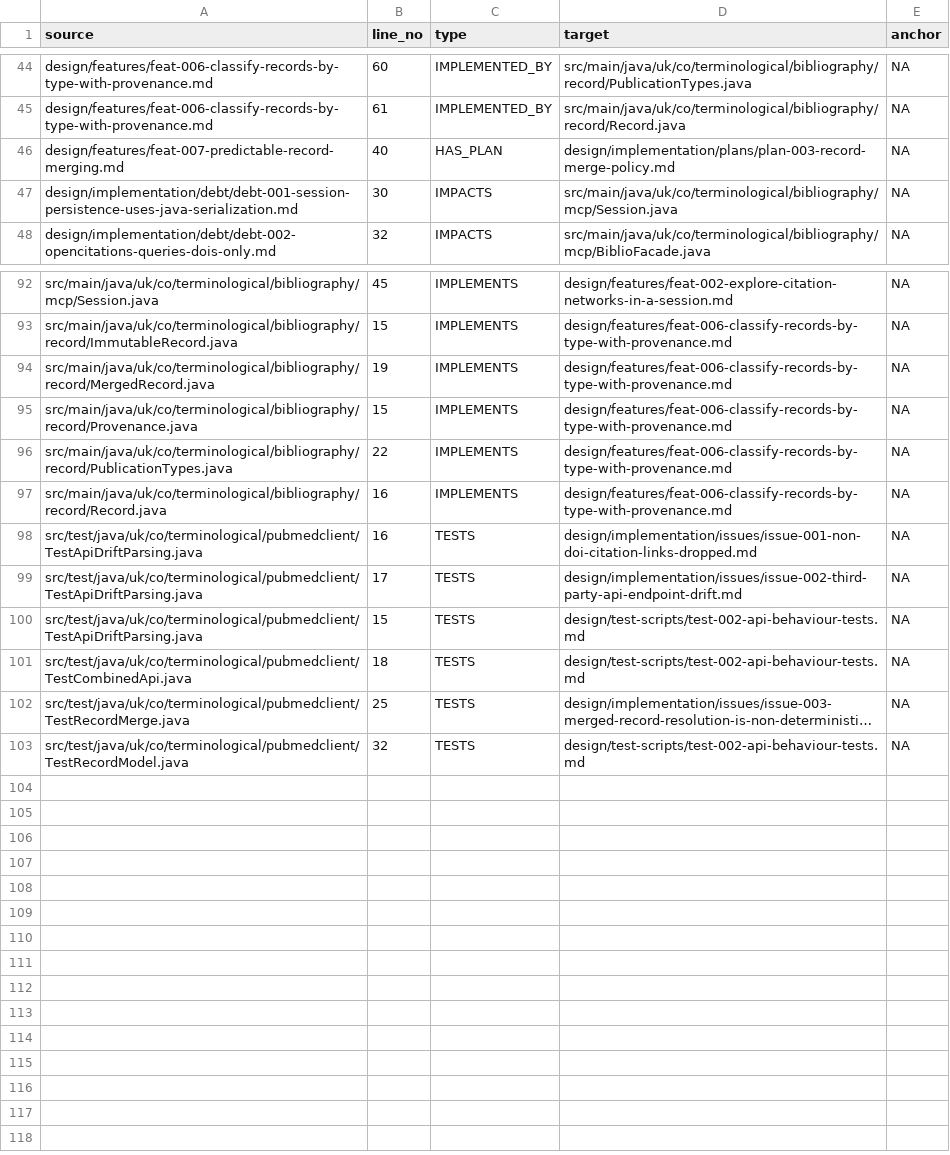
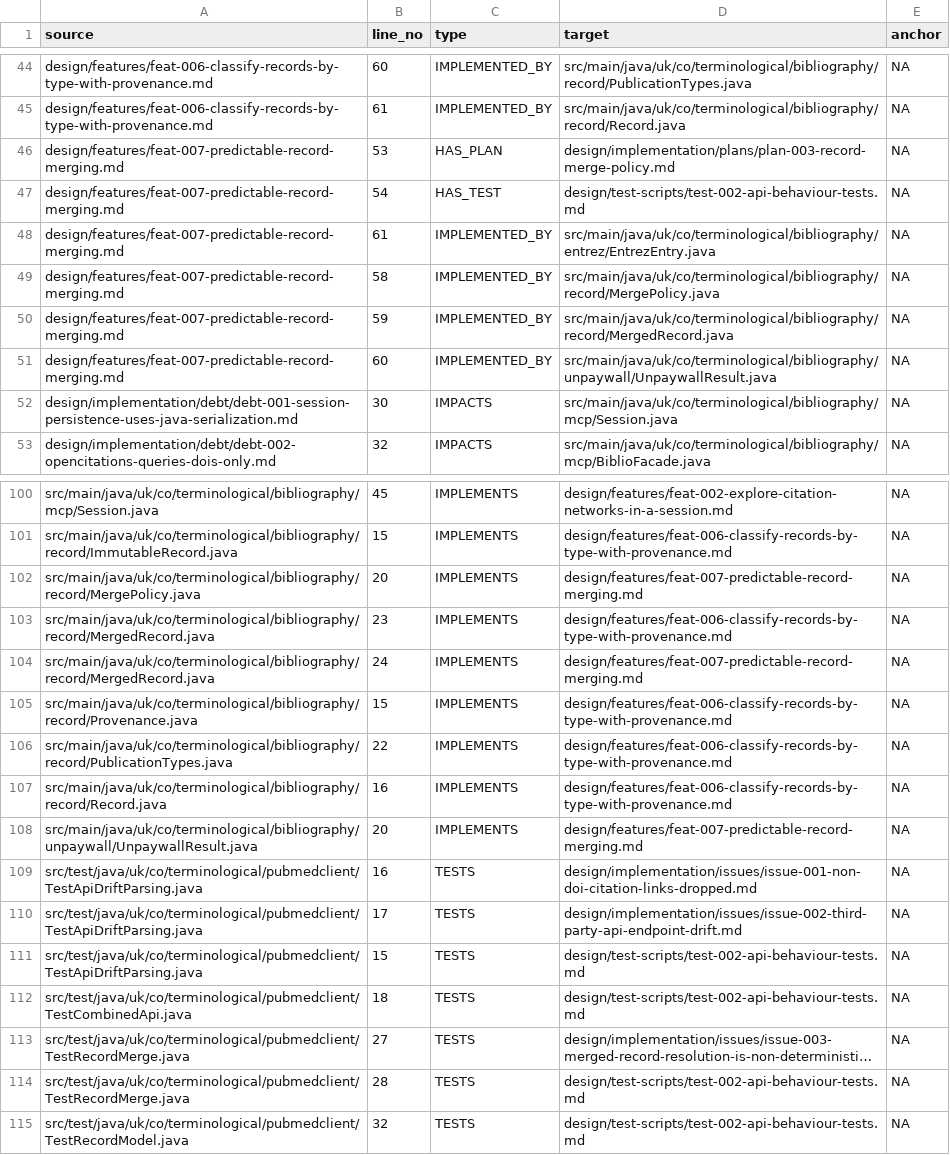
Before and after one commit to ai4ci/bibliography-mcp, a TSV file: .agents/em/links.tsv, drawn as a sheet; only a part is shown, gaps mark what is left out; long unchanged cells end in …; addresses are those after the commit; the diff covers the shown part only; the diff names each change by its address in the sheet, - before the commit and + after, or states it on an @@ line.

Commit message:
resolve merged records by a documented per-field priority
feat-007 / plan-003: when several discovery APIs describe one work the merged
record is now predictable (same inputs, same answer, whatever order the APIs
answered in) and robust (nothing is silently discarded).

- MergePolicy: explicit per-field source priority, no heuristics; title/date
  prefer crossref, abstracts prefer europepmc, pdf locations prefer unpaywall,
  with a global fallback order for everything else
- MergedRecord resolves through the policy, breaking ties by value so the result
  is reproducible rather than merely stable under insertion order
- authors de-duplicated by ORCID when present, else normalised name, ordered by
  the highest-priority source; identifiers, licences and citations are
  deterministic unions; identifier fallback sorted rather than hash order
- curated (zotero) values are authoritative and are never overridden by API
  values, while API values still fill the gaps they leave; provenance retained
- fix: merging a MergedRecord into another flattened it to one record and
  silently discarded every contribution but the first - the path BiblioFacade
  .fetch takes when combining per-API results
- provenance added to UnpaywallResult and EntrezEntry: the policy cannot rank a
  source that reports none, so the pdf preference could never have fired
- the two stale "resolve duplicates" TODOs are now true and removed
- TestRecordMerge rewritten from pinning the defect to asserting the behaviour
  (12 tests, written failing first); issue-003 closed

Live check: fetch of a DOI now reports both crossref and unpaywall provenance
and takes the open-access pdf location from unpaywall.

```diff
--- a/.agents/em/links.tsv
+++ b/.agents/em/links.tsv
-B46 (line_no): 40
+B46 (line_no): 53
+row 47: design/features/feat-007-predictable-record-merging.md | 54 | HAS_TEST | design/test-scripts/test-002-api-behaviour-tests.md | NA
+row 48: design/features/feat-007-predictable-record-merging.md | 61 | IMPLEMENTED_BY | src/main/java/uk/co/terminological/bibliography/entrez/EntrezEntry.java | NA
+row 49: design/features/feat-007-predictable-record-merging.md | 58 | IMPLEMENTED_BY | src/main/java/uk/co/terminological/bibliography/record/MergePolicy.java | NA
+row 50: design/features/feat-007-predictable-record-merging.md | 59 | IMPLEMENTED_BY | src/main/java/uk/co/terminological/bibliography/record/MergedRecord.java | NA
+row 51: design/features/feat-007-predictable-record-merging.md | 60 | IMPLEMENTED_BY | src/main/java/uk/co/terminological/bibliography/unpaywall/UnpaywallResult.java | NA
+row 102: src/main/java/uk/co/terminological/bibliography/record/MergePolicy.java | 20 | IMPLEMENTS | design/features/feat-007-predictable-record-merging.md | NA
-B103 (line_no): 19
+B103 (line_no): 23
+row 104: src/main/java/uk/co/terminological/bibliography/record/MergedRecord.java | 24 | IMPLEMENTS | design/features/feat-007-predictable-record-merging.md | NA
+row 108: src/main/java/uk/co/terminological/bibliography/unpaywall/UnpaywallResult.java | 20 | IMPLEMENTS | design/features/feat-007-predictable-record-merging.md | NA
-B113 (line_no): 25
+B113 (line_no): 27
+row 114: src/test/java/uk/co/terminological/pubmedclient/TestRecordMerge.java | 28 | TESTS | design/test-scripts/test-002-api-behaviour-tests.md | NA
```
Also changed, not shown: 3 added rows and 5 edited cells elsewhere in this file, .agents/em/files.tsv, 12 other files.
